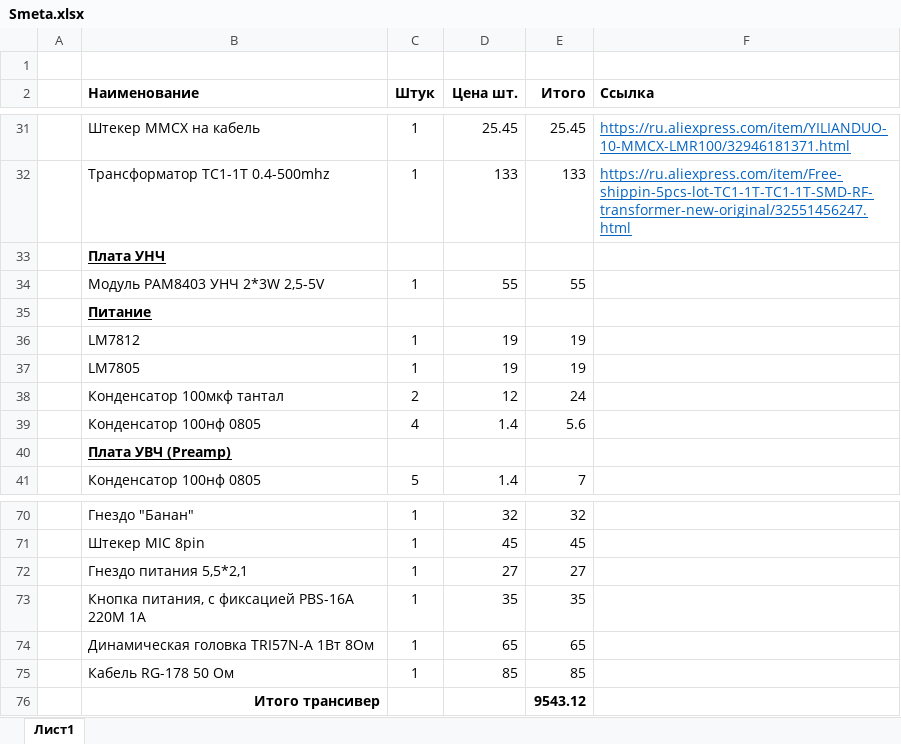
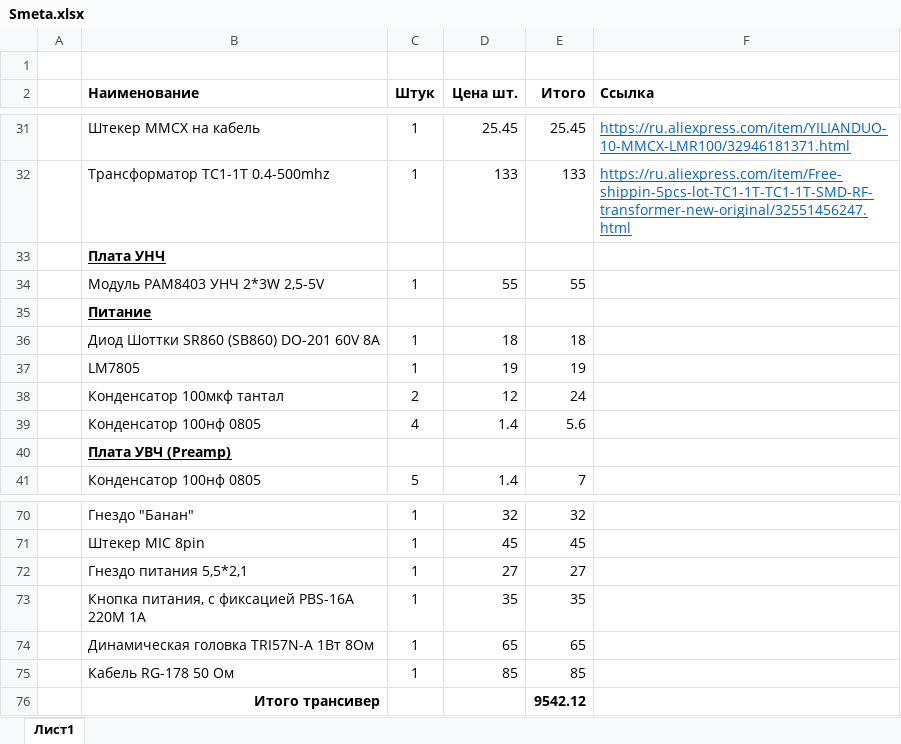
Before and after one commit to Airtau-DSP/UA3REO-DDC-Transceiver, an Excel workbook: Scheme/Smeta.xlsx, sheet Лист1, drawn as a sheet; only a part is shown, gaps mark what is left out; values as stored, in another font and other column widths than the file's, no borders; removed rows and columns are numbered as before the commit, all else as after; the diff names each change by its address in the sheet, - before the commit and + after, or states it on an @@ line.

```diff
--- a/Scheme/Smeta.xlsx (sheet Лист1)
+++ b/Scheme/Smeta.xlsx (sheet Лист1)
-row 36:  | LM7812 | 1 | 19 | 19
+row 36:  | Диод Шоттки SR860 (SB860) DO-201 60V 8A | 1 | 18 | 18
-E76 (Итого): 9543.12
+E76 (Итого): 9542.12
```
Also changed, not shown: 58 other files.
